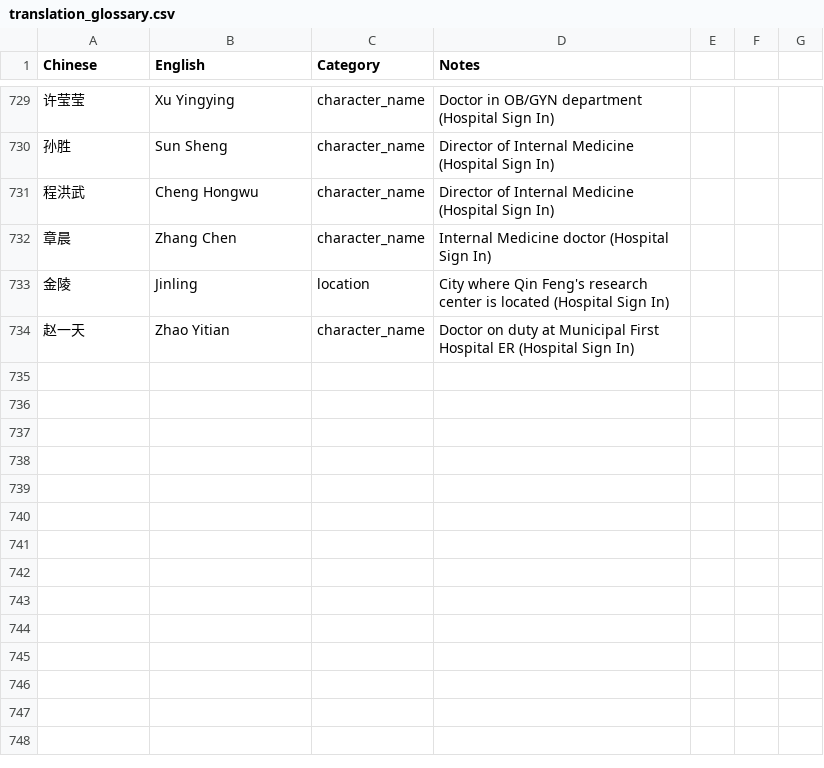
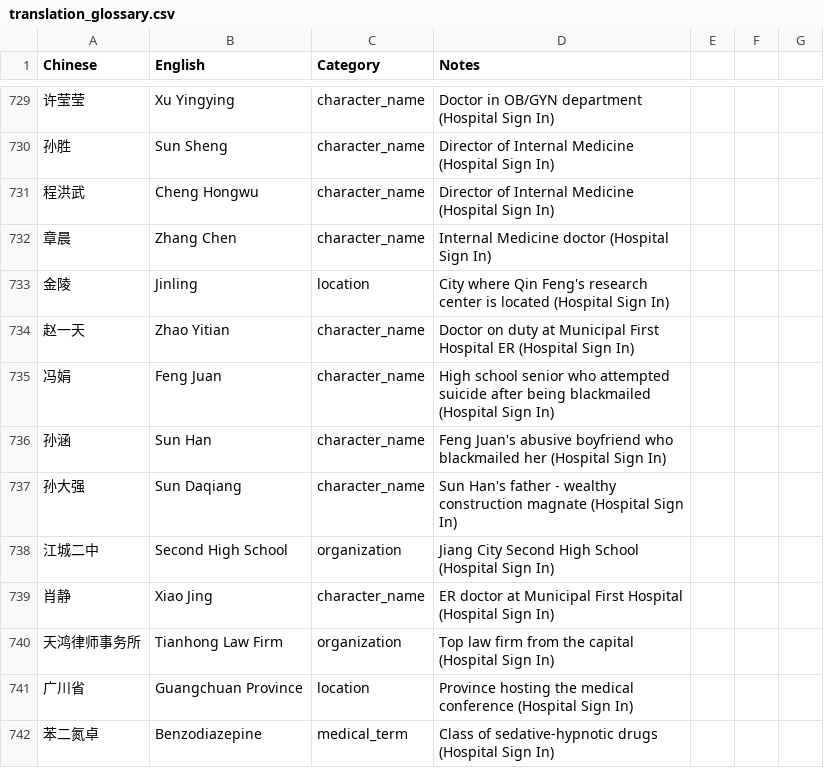
Before and after one commit to user966577/novel-translations, a CSV file: translation_glossary.csv, drawn as a sheet; only a part is shown, gaps mark what is left out.

```diff
--- a/translation_glossary.csv
+++ b/translation_glossary.csv
@@ -734 +734,9 @@ Chinese,English,Category,Notes
 赵一天,Zhao Yitian,character_name,Doctor on duty at Municipal First Hospital ER (Hospital Sign In)
+冯娟,Feng Juan,character_name,High school senior who attempted suicide after being blackmailed (Hospital Sign In)
+孙涵,Sun Han,character_name,Feng Juan's abusive boyfriend who blackmailed her (Hospital Sign In)
+孙大强,Sun Daqiang,character_name,Sun Han's father - wealthy construction magnate (Hospital Sign In)
+江城二中,Second High School,organization,Jiang City Second High School (Hospital Sign In)
+肖静,Xiao Jing,character_name,ER doctor at Municipal First Hospital (Hospital Sign In)
+天鸿律师事务所,Tianhong Law Firm,organization,Top law firm from the capital (Hospital Sign In)
+广川省,Guangchuan Province,location,Province hosting the medical conference (Hospital Sign In)
+苯二氮卓,Benzodiazepine,medical_term,Class of sedative-hypnotic drugs (Hospital Sign In)
```
Also changed, not shown: 6 other files.
